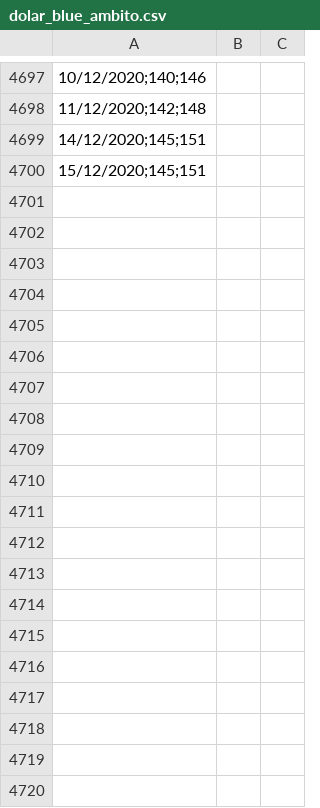
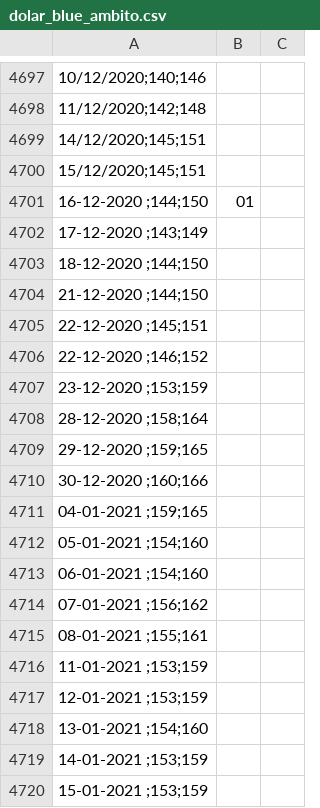
Before and after one commit to zarfer007/Various-Economics, a CSV file: INDEC/dolar_blue_ambito.csv, drawn as a sheet; only a part is shown, gaps mark what is left out.

```diff
--- a/INDEC/dolar_blue_ambito.csv
+++ b/INDEC/dolar_blue_ambito.csv
@@ -4700 +4700,21 @@
 15/12/2020;145;151
+16-12-2020 ;144;150,01
+17-12-2020 ;143;149
+18-12-2020 ;144;150
+21-12-2020 ;144;150
+22-12-2020 ;145;151
+22-12-2020 ;146;152
+23-12-2020 ;153;159
+28-12-2020 ;158;164
+29-12-2020 ;159;165
+30-12-2020 ;160;166
+04-01-2021 ;159;165
+05-01-2021 ;154;160
+06-01-2021 ;154;160
+07-01-2021 ;156;162
+08-01-2021 ;155;161
+11-01-2021 ;153;159
+12-01-2021 ;153;159
+13-01-2021 ;154;160
+14-01-2021 ;153;159
+15-01-2021 ;153;159
```
Also changed, not shown: 1 other file.
